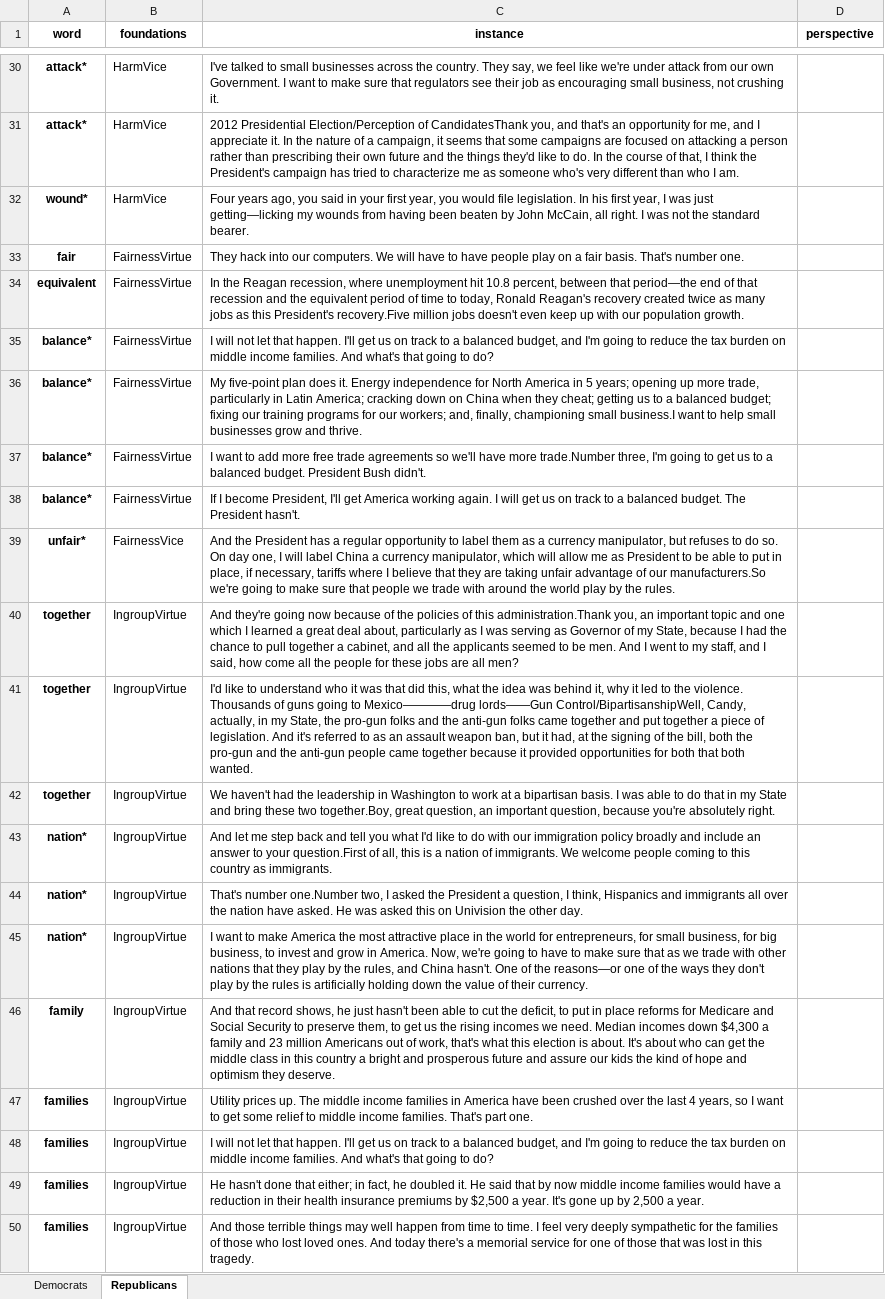
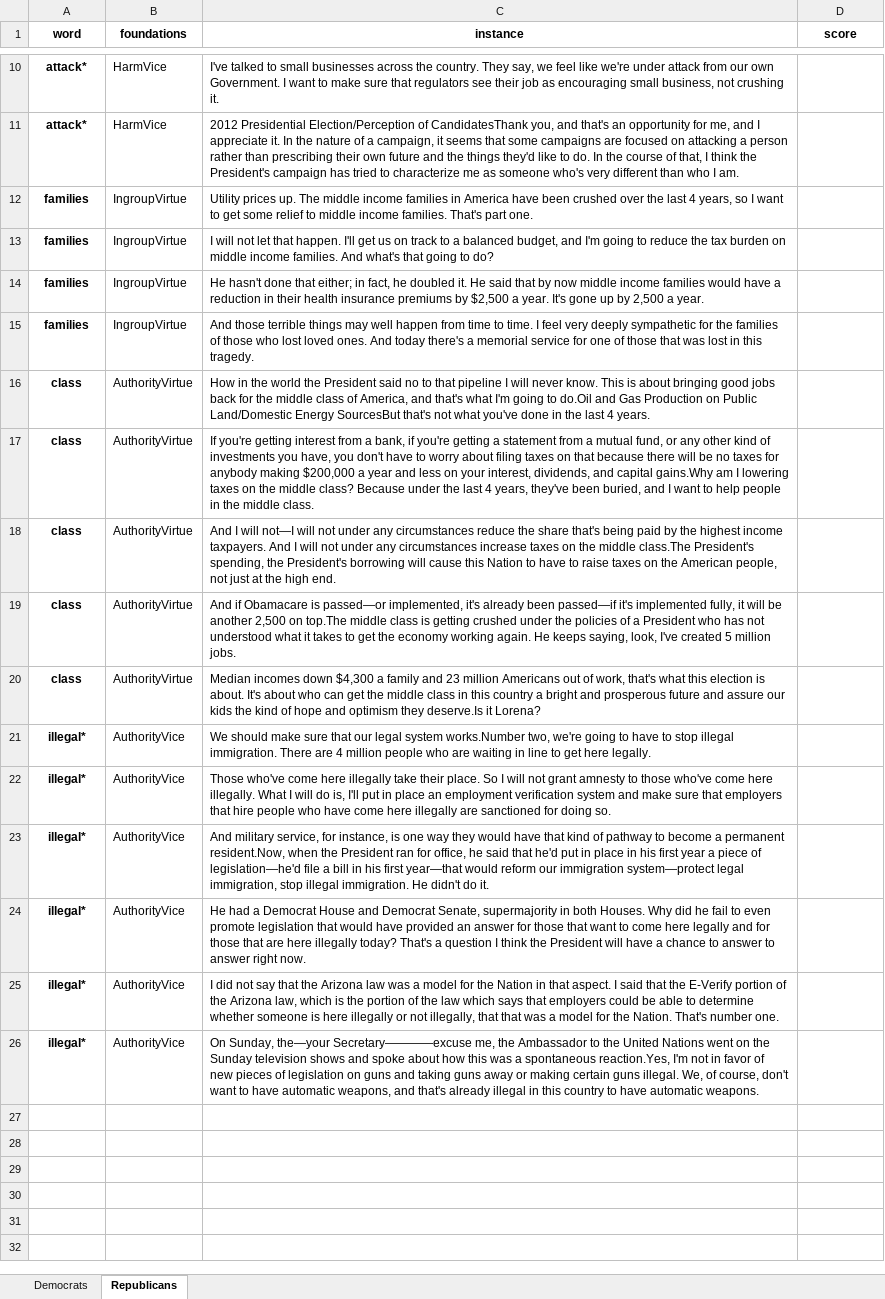
Before and after one commit to brtacks/handshakers, an Excel workbook: data/excel/output.xlsx, sheet Republicans, drawn as a sheet; only a part is shown, gaps mark what is left out; the shorter side is filled out with more unchanged rows; values as stored, in another font and other column widths than the file's, no borders; the diff covers the shown part only; the diff names each change by its address in the sheet, - before the commit and + after, or states it on an @@ line.

```diff
--- a/data/excel/output.xlsx (sheet Republicans)
+++ b/data/excel/output.xlsx (sheet Republicans)
-D1: perspective
+D1: score
-row 32: wound* | HarmVice | Four years ago, you said in your first year, you would file legislation. In his first year, I was just getting—licking my wounds from having been beaten by John McCain, all right. I was not the standard bearer.
-row 33: fair | FairnessVirtue | They hack into our computers. We will have to have people play on a fair basis. That's number one.
-row 34: equivalent | FairnessVirtue | In the Reagan recession, where unemployment hit 10.8 percent, between that period—the end of that recession and the equivalent period of time to today, Ronald Reagan's recovery created twice as many jobs as this President's recovery.Five million jobs doesn't even keep up with our population growth.
-row 35: balance* | FairnessVirtue | I will not let that happen. I'll get us on track to a balanced budget, and I'm going to reduce the tax burden on middle income families. And what's that going to do?
-row 36: balance* | FairnessVirtue | My five-point plan does it. Energy independence for North America in 5 years; opening up more trade, particularly in Latin America; cracking down on China when they cheat; getting us to a balanced budget; fixing our training programs for our workers; and, finally, championing small business.I want to help small businesses grow and thrive.
-row 37: balance* | FairnessVirtue | I want to add more free trade agreements so we'll have more trade.Number three, I'm going to get us to a balanced budget. President Bush didn't.
-row 38: balance* | FairnessVirtue | If I become President, I'll get America working again. I will get us on track to a balanced budget. The President hasn't.
-row 39: unfair* | FairnessVice | And the President has a regular opportunity to label them as a currency manipulator, but refuses to do so. On day one, I will label China a currency manipulator, which will allow me as President to be able to put in place, if necessary, tariffs where I believe that they are taking unfair advantage of our manufacturers.So we're going to make sure that people we trade with around the world play by the rules.
-row 40: together | IngroupVirtue | And they're going now because of the policies of this administration.Thank you, an important topic and one which I learned a great deal about, particularly as I was serving as Governor of my State, because I had the chance to pull together a cabinet, and all the applicants seemed to be men. And I went to my staff, and I said, how come all the people for these jobs are all men?
-row 41: together | IngroupVirtue | I'd like to understand who it was that did this, what the idea was behind it, why it led to the violence. Thousands of guns going to Mexico————drug lords——Gun Control/BipartisanshipWell, Candy, actually, in my State, the pro-gun folks and the anti-gun folks came together and put together a piece of legislation. And it's referred to as an assault weapon ban, but it had, at the signing of the bill, both the pro-gun and the anti-gun people came together because it provided opportunities for both that both wanted.
-row 42: together | IngroupVirtue | We haven't had the leadership in Washington to work at a bipartisan basis. I was able to do that in my State and bring these two together.Boy, great question, an important question, because you're absolutely right.
-row 43: nation* | IngroupVirtue | And let me step back and tell you what I'd like to do with our immigration policy broadly and include an answer to your question.First of all, this is a nation of immigrants. We welcome people coming to this country as immigrants.
-row 44: nation* | IngroupVirtue | That's number one.Number two, I asked the President a question, I think, Hispanics and immigrants all over the nation have asked. He was asked this on Univision the other day.
-row 45: nation* | IngroupVirtue | I want to make America the most attractive place in the world for entrepreneurs, for small business, for big business, to invest and grow in America. Now, we're going to have to make sure that as we trade with other nations that they play by the rules, and China hasn't. One of the reasons—or one of the ways they don't play by the rules is artificially holding down the value of their currency.
-row 46: family | IngroupVirtue | And that record shows, he just hasn't been able to cut the deficit, to put in place reforms for Medicare and Social Security to preserve them, to get us the rising incomes we need. Median incomes down $4,300 a family and 23 million Americans out of work, that's what this election is about. It's about who can get the middle class in this country a bright and prosperous future and assure our kids the kind of hope and optimism they deserve.
```
Also changed, not shown: 45 removed rows elsewhere in this sheet, sheet Democrats, 3 other files.
